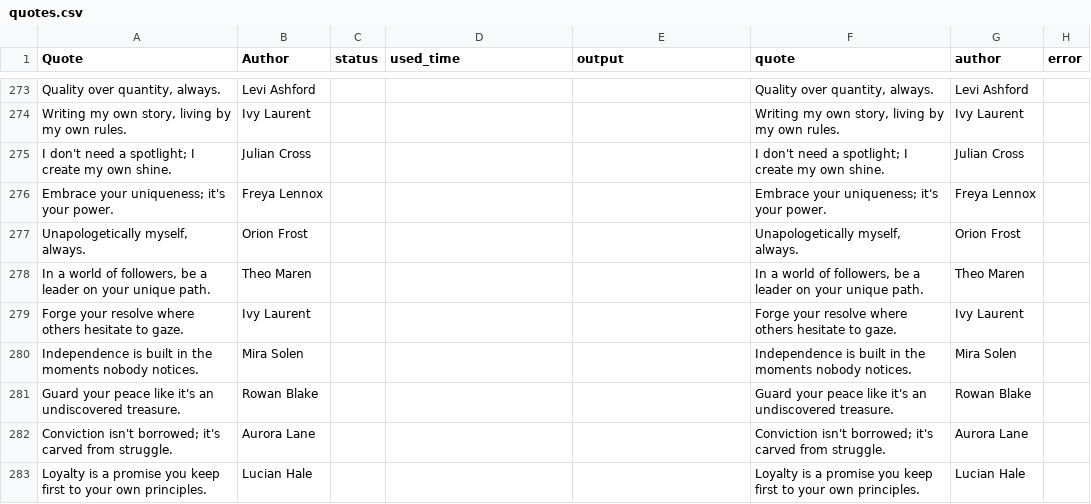
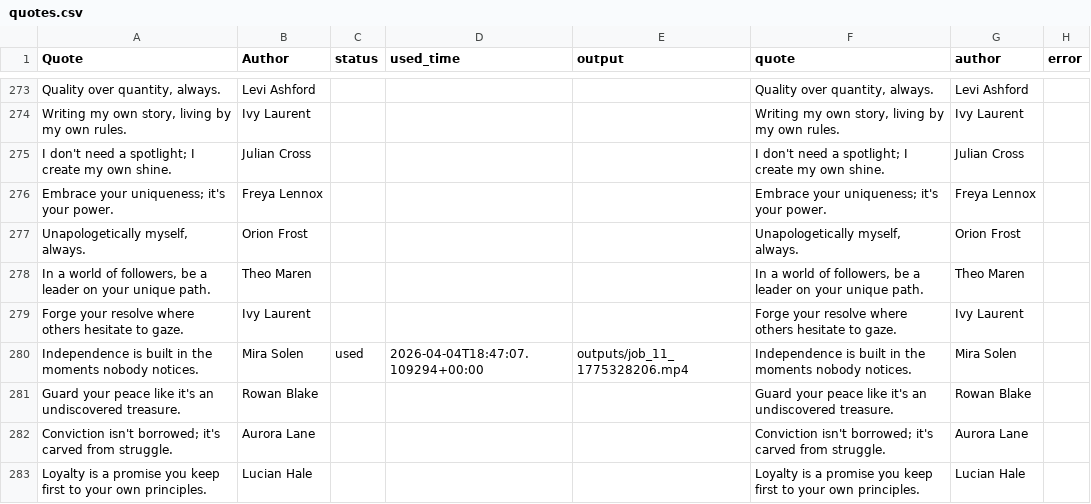
Before and after one commit to RANGER0900-github/ai-motivational-video-creator, a CSV file: quotes.csv, drawn as a sheet; only a part is shown, gaps mark what is left out.

```diff
--- a/quotes.csv
+++ b/quotes.csv
@@ -279,3 +279,3 @@ Embrace your uniqueness; it's your power.,Freya Lennox,,,,Embrace your uniquenes
 Forge your resolve where others hesitate to gaze.,Ivy Laurent,,,,Forge your resolve where others hesitate to gaze.,Ivy Laurent,
-Independence is built in the moments nobody notices.,Mira Solen,,,,Independence is built in the moments nobody notices.,Mira Solen,
+Independence is built in the moments nobody notices.,Mira Solen,used,2026-04-04T18:47:07.109294+00:00,outputs/job_11_1775328206.mp4,Independence is built in the moments nobody notices.,Mira Solen,
 Guard your peace like it's an undiscovered treasure.,Rowan Blake,,,,Guard your peace like it's an undiscovered treasure.,Rowan Blake,
```
Also changed, not shown: 6 other files.
